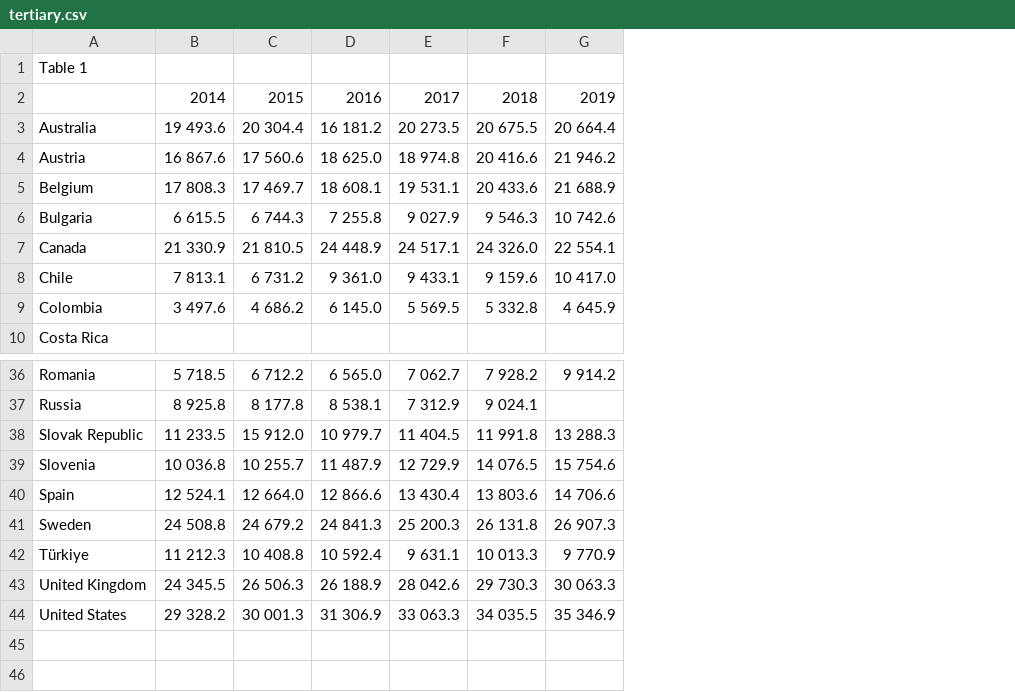
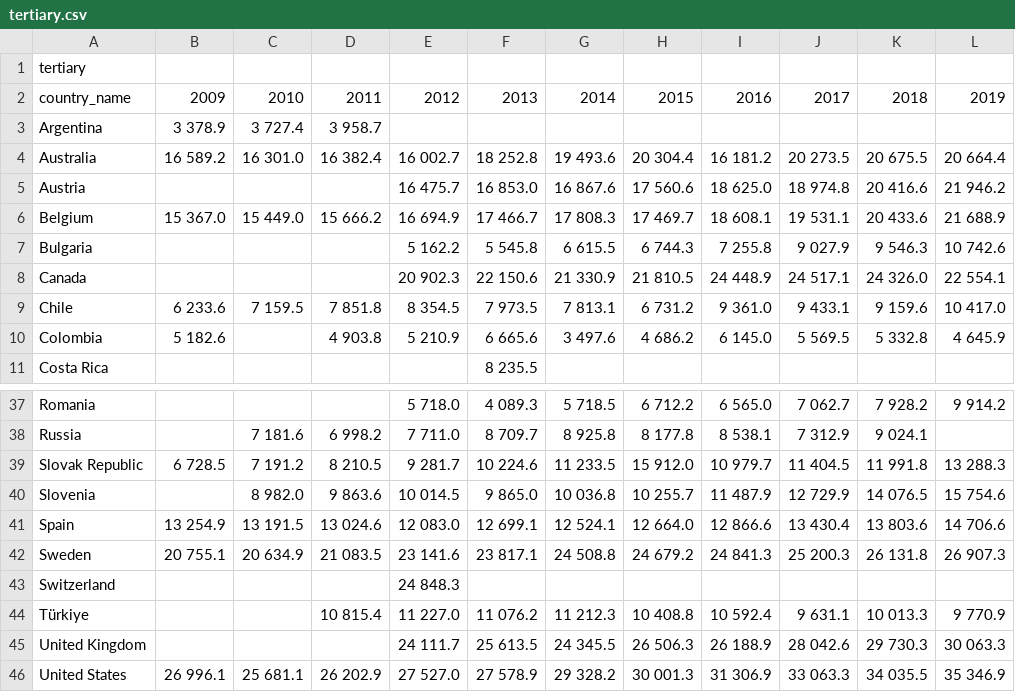
Before and after one commit to ek976/data_viz_final_project, a CSV file: sheeba/tertiary.csv, drawn as a sheet; only a part is shown, gaps mark what is left out; addresses are those after the commit; rows hold the shown columns only; the diff names each change by its address in the sheet, - before the commit and + after, or states it on an @@ line.

```diff
--- a/sheeba/tertiary.csv
+++ b/sheeba/tertiary.csv
+column B, row 2: 2009; rows 4-10: 16 589.2 |  | 15 367.0 |  |  | 6 233.6 | 5 182.6; rows 39-42: 6 728.5 |  | 13 254.9 | 20 755.1; row 46: 26 996.1
+column C, row 2: 2010; rows 4-9: 16 301.0 |  | 15 449.0 |  |  | 7 159.5; rows 38-42: 7 181.6 | 7 191.2 | 8 982.0 | 13 191.5 | 20 634.9; row 46: 25 681.1
+column D, row 2: 2011; rows 4-10: 16 382.4 |  | 15 666.2 |  |  | 7 851.8 | 4 903.8; rows 38-42: 6 998.2 | 8 210.5 | 9 863.6 | 13 024.6 | 21 083.5; rows 44-46: 10 815.4 |  | 26 202.9
+column E, row 2: 2012; rows 4-10: 16 002.7 | 16 475.7 | 16 694.9 | 5 162.2 | 20 902.3 | 8 354.5 | 5 210.9; rows 37-42: 5 718.0 | 7 711.0 | 9 281.7 | 10 014.5 | 12 083.0 | 23 141.6; rows 44-46: 11 227.0 | 24 111.7 | 27 527.0
+column F, row 2: 2013; rows 4-11: 18 252.8 | 16 853.0 | 17 466.7 | 5 545.8 | 22 150.6 | 7 973.5 | 6 665.6 | 8 235.5; rows 37-42: 4 089.3 | 8 709.7 | 10 224.6 | 9 865.0 | 12 699.1 | 23 817.1; rows 44-46: 11 076.2 | 25 613.5 | 27 578.9
-A1: Table 1
+A1: tertiary
-A2: (empty)
+A2: country_name
+row 3: Argentina | 3 378.9 | 3 727.4 | 3 958.7
+row 43: Switzerland |  |  |  | 24 848.3
```
Also changed, not shown: sheeba/primary.csv, sheeba/secondary.csv, 6 other files.
